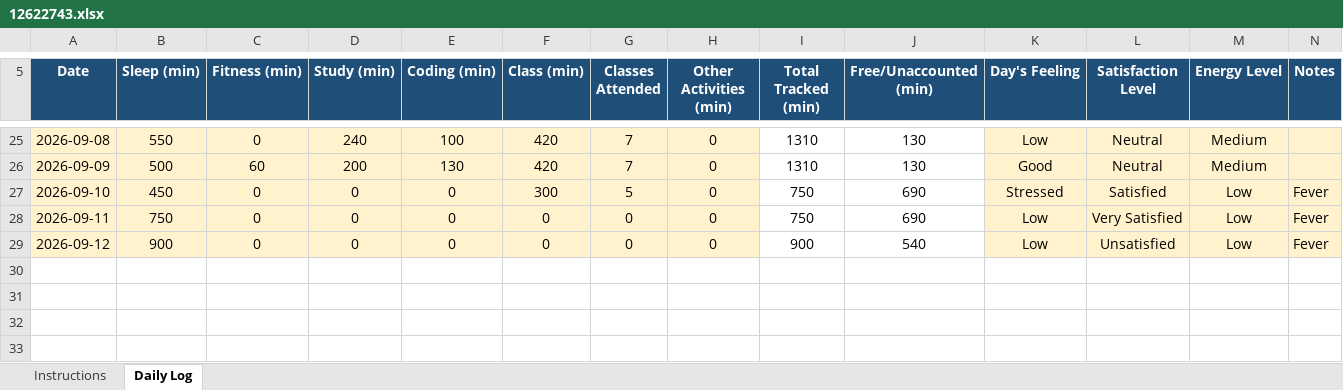
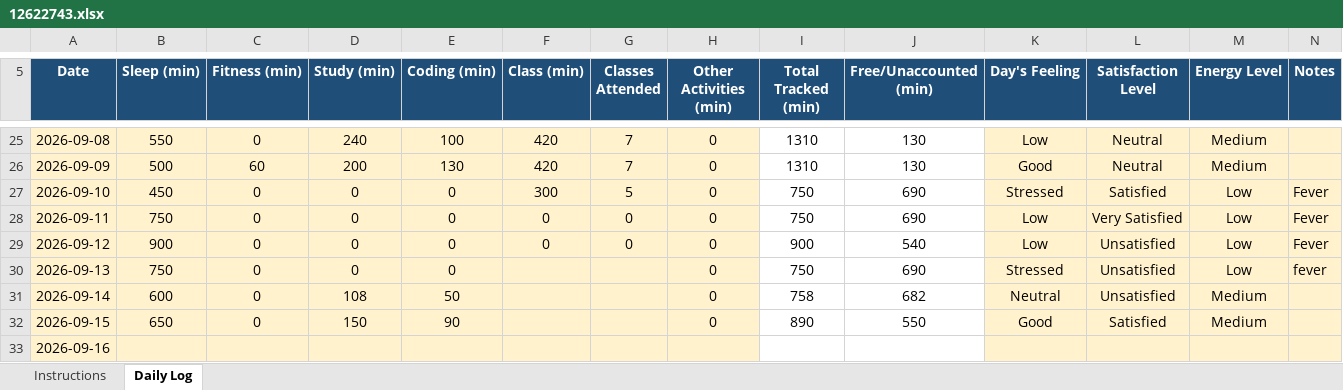
Before and after one commit to akshat0052/CAP776, an Excel workbook: 12622743.xlsx, sheet Daily Log, drawn as a sheet; only a part is shown, gaps mark what is left out; values as stored, in another font and other column widths than the file's, no borders; conditional formats not drawn; the diff names each change by its address in the sheet, - before the commit and + after, or states it on an @@ line.

Commit message:
Update Excel file

```diff
--- a/12622743.xlsx (sheet Daily Log)
+++ b/12622743.xlsx (sheet Daily Log)
+row 30: 2026-09-13 | 750 | 0 | 0 | 0 |  |  | 0 | 750 | 690 | Stressed | Unsatisfied | Low | fever
+row 31: 2026-09-14 | 600 | 0 | 108 | 50 |  |  | 0 | 758 | 682 | Neutral | Unsatisfied | Medium
+row 32: 2026-09-15 | 650 | 0 | 150 | 90 |  |  | 0 | 890 | 550 | Good | Satisfied | Medium
+row 33: 2026-09-16
```
